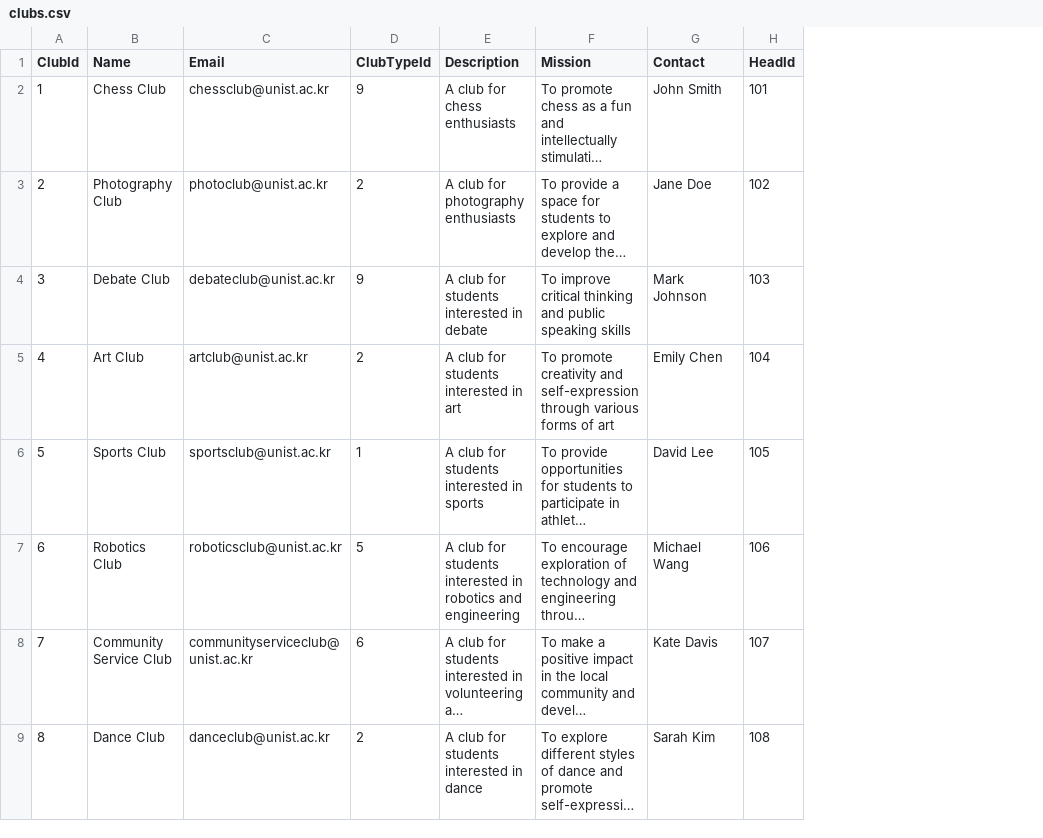
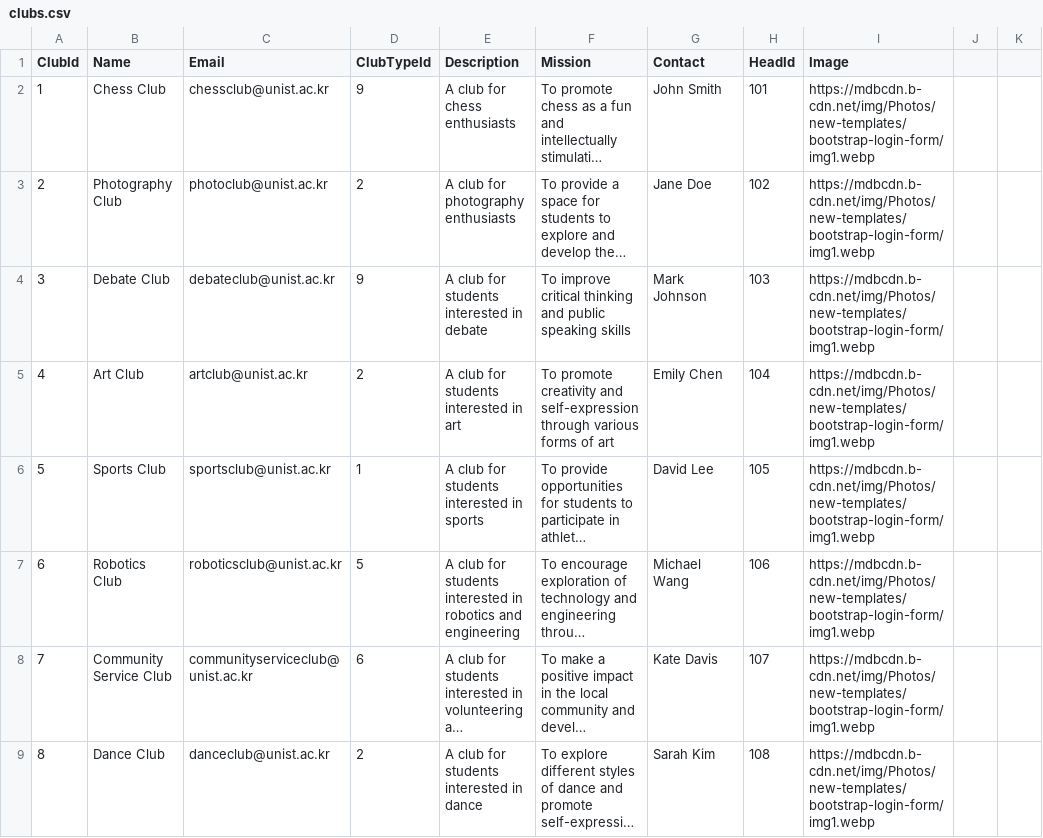
Before and after one commit to yerkebayev/Milestone-Demo, a CSV file: src/main/resources/data/clubs.csv, drawn as a sheet; only a part is shown; long unchanged cells end in …; the diff names each change by its address in the sheet, - before the commit and + after, or states it on an @@ line.

Commit message:
random images changed

```diff
--- a/src/main/resources/data/clubs.csv
+++ b/src/main/resources/data/clubs.csv
+column I (Image), rows 2-9: all https://mdbcdn.b-cdn.net/img/Photos/new-templates/bootstrap-login-form/img1.webp
+column J, empty
+column K, empty
```
Also changed, not shown: 14 other files.
